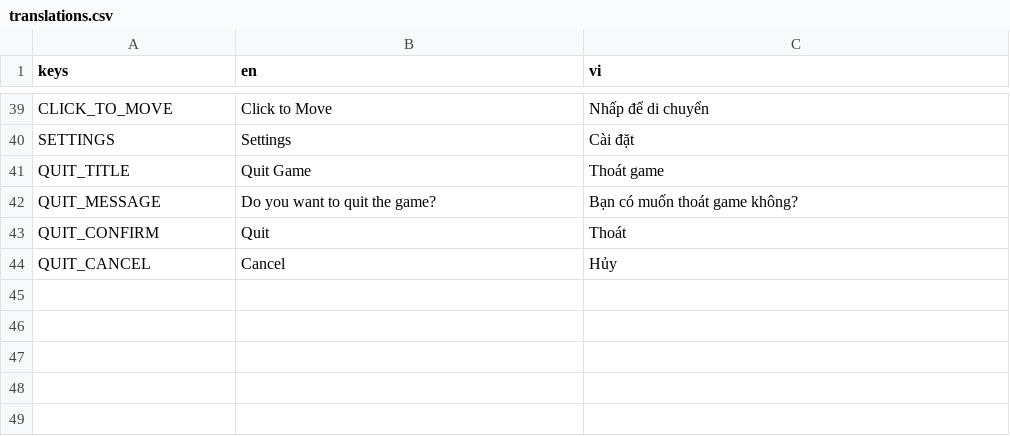
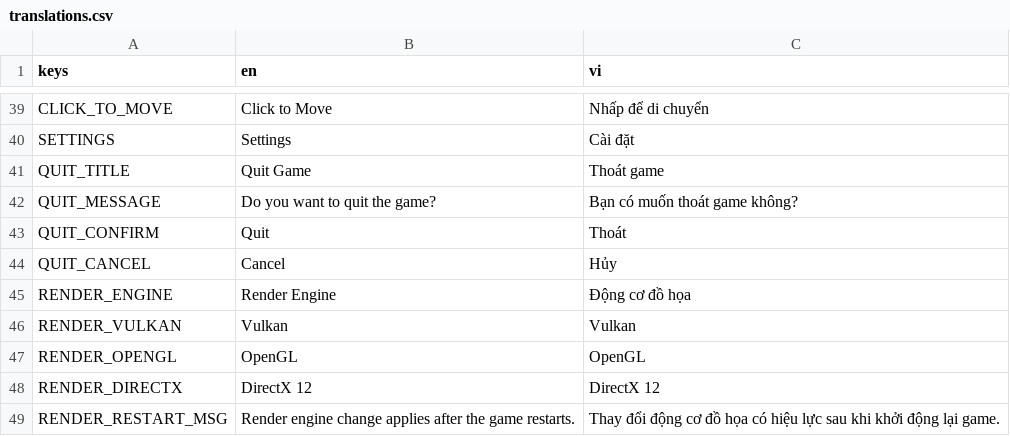
Before and after one commit to anv99-vn/code-game, a CSV file: translations/translations.csv, drawn as a sheet; only a part is shown, gaps mark what is left out; the diff names each change by its address in the sheet, - before the commit and + after, or states it on an @@ line.

Commit message:
feat: add render engine selector (Vulkan/OpenGL/DirectX) to login screen

```diff
--- a/translations/translations.csv
+++ b/translations/translations.csv
+row 45: RENDER_ENGINE | Render Engine | Động cơ đồ họa
+row 46: RENDER_VULKAN | Vulkan | Vulkan
+row 47: RENDER_OPENGL | OpenGL | OpenGL
+row 48: RENDER_DIRECTX | DirectX 12 | DirectX 12
+row 49: RENDER_RESTART_MSG | Render engine change applies after the game restarts. | Thay đổi động cơ đồ họa có hiệu lực sau khi khởi động lại game.
```
Also changed, not shown: 7 other files.
